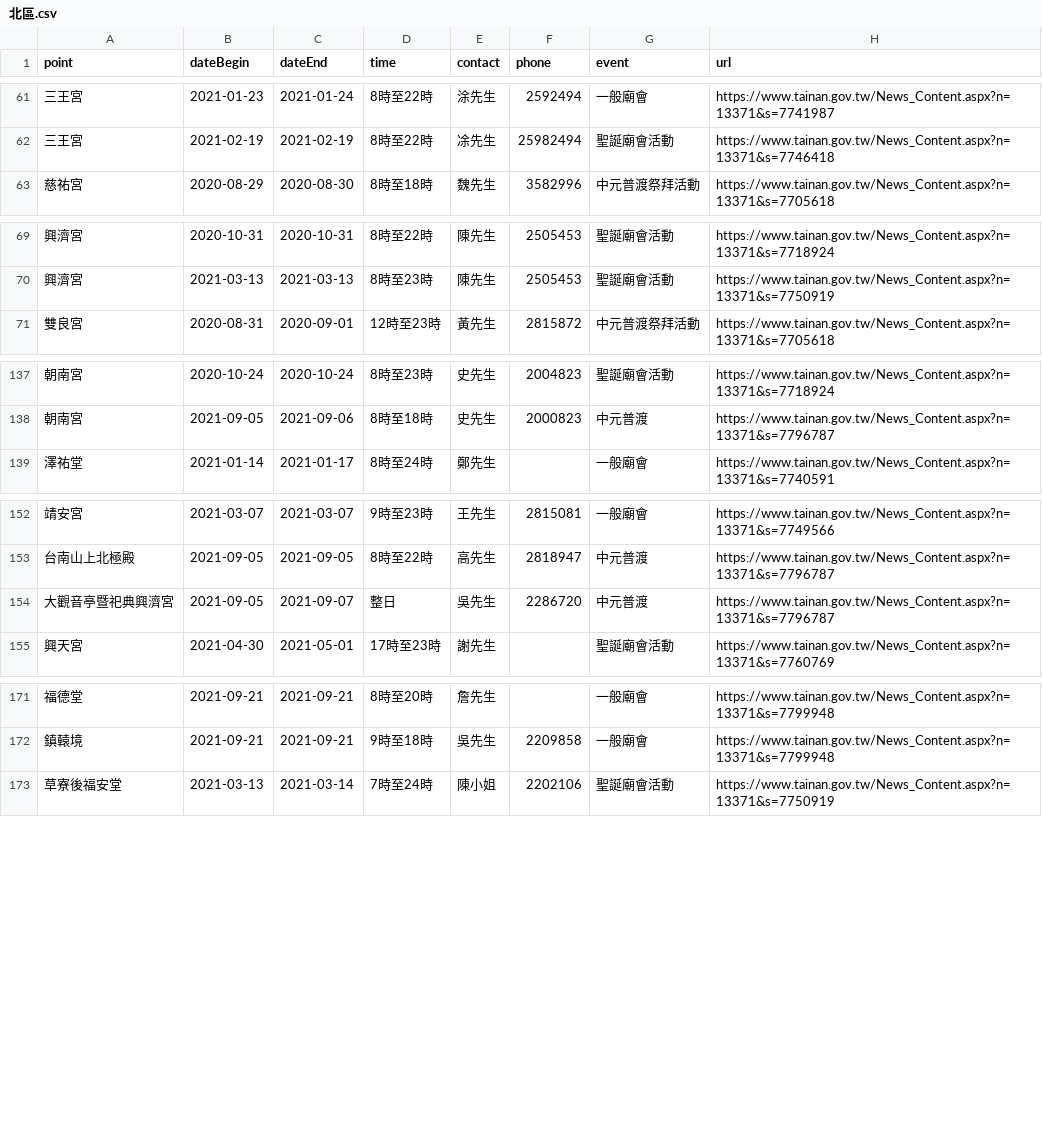
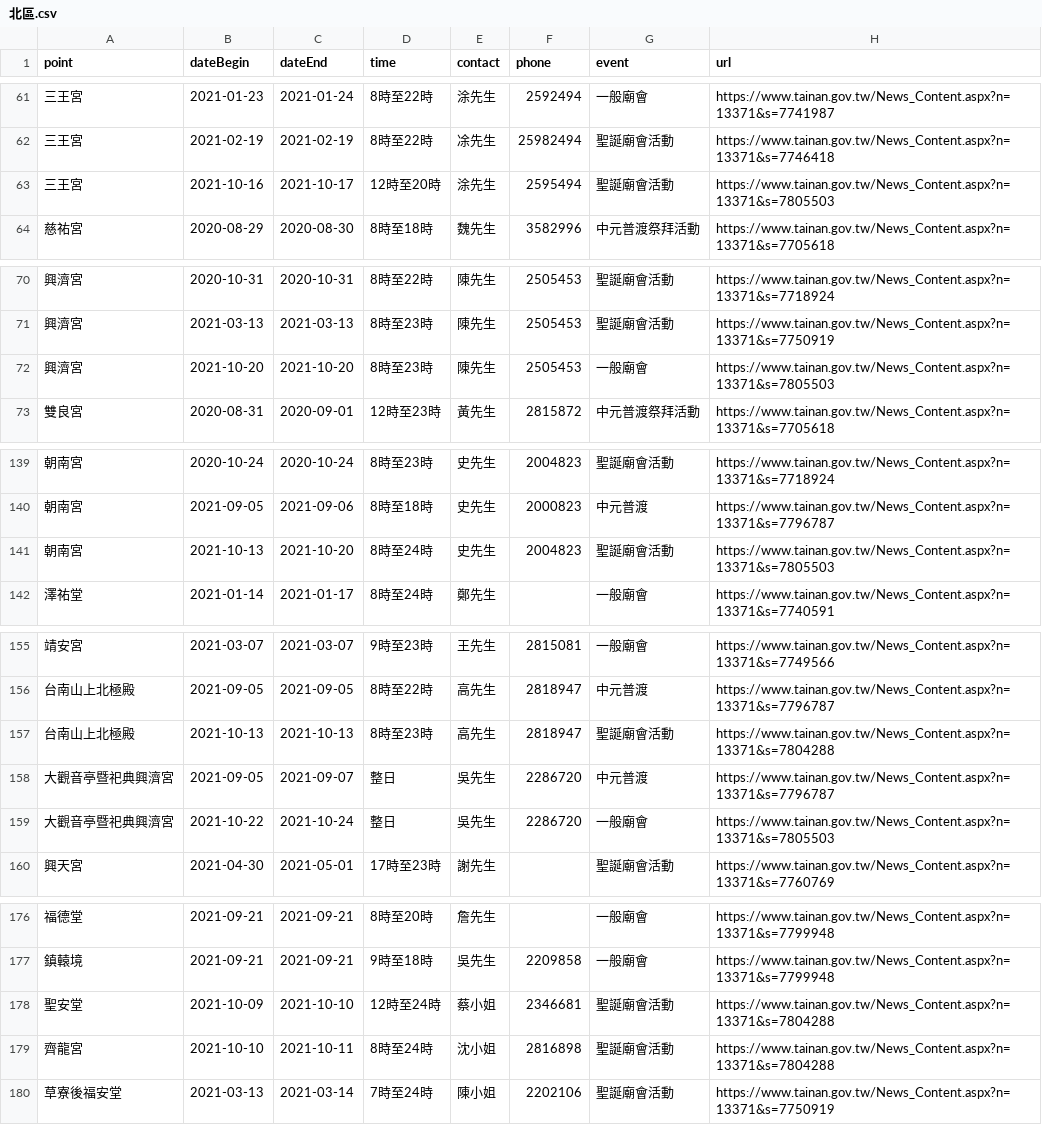
Before and after one commit to kiang/www.tainan.gov.tw, a CSV file: topics/臺南市寺廟廟會活動明細/北區.csv, drawn as a sheet; only a part is shown, gaps mark what is left out.

```diff
--- a/topics/臺南市寺廟廟會活動明細/北區.csv
+++ b/topics/臺南市寺廟廟會活動明細/北區.csv
@@ -62,2 +62,3 @@ point,dateBegin,dateEnd,time,contact,phone,event,url
 三王宮,2021-02-19,2021-02-19,8時至22時,凃先生,25982494,聖誕廟會活動,https://www.tainan.gov.tw/News_Content.aspx?n=13371&s=7746418
+三王宮,2021-10-16,2021-10-17,12時至20時,涂先生,2595494,聖誕廟會活動,https://www.tainan.gov.tw/News_Content.aspx?n=13371&s=7805503
 慈祐宮,2020-08-29,2020-08-30,8時至18時,魏先生,3582996,中元普渡祭拜活動,https://www.tainan.gov.tw/News_Content.aspx?n=13371&s=7705618
@@ -70,2 +71,3 @@ point,dateBegin,dateEnd,time,contact,phone,event,url
 興濟宮,2021-03-13,2021-03-13,8時至23時,陳先生,2505453,聖誕廟會活動,https://www.tainan.gov.tw/News_Content.aspx?n=13371&s=7750919
+興濟宮,2021-10-20,2021-10-20,8時至23時,陳先生,2505453,一般廟會,https://www.tainan.gov.tw/News_Content.aspx?n=13371&s=7805503
 雙良宮,2020-08-31,2020-09-01,12時至23時,黃先生,2815872,中元普渡祭拜活動,https://www.tainan.gov.tw/News_Content.aspx?n=13371&s=7705618
@@ -138,2 +140,3 @@ point,dateBegin,dateEnd,time,contact,phone,event,url
 朝南宮,2021-09-05,2021-09-06,8時至18時,史先生,2000823,中元普渡,https://www.tainan.gov.tw/News_Content.aspx?n=13371&s=7796787
+朝南宮,2021-10-13,2021-10-20,8時至24時,史先生,2004823,聖誕廟會活動,https://www.tainan.gov.tw/News_Content.aspx?n=13371&s=7805503
 澤祐堂,2021-01-14,2021-01-17,8時至24時,鄭先生,,一般廟會,https://www.tainan.gov.tw/News_Content.aspx?n=13371&s=7740591
@@ -153,3 +156,5 @@ point,dateBegin,dateEnd,time,contact,phone,event,url
 台南山上北極殿,2021-09-05,2021-09-05,8時至22時,高先生,2818947,中元普渡,https://www.tainan.gov.tw/News_Content.aspx?n=13371&s=7796787
+台南山上北極殿,2021-10-13,2021-10-13,8時至23時,高先生,2818947,聖誕廟會活動,https://www.tainan.gov.tw/News_Content.aspx?n=13371&s=7804288
 大觀音亭暨祀典興濟宮,2021-09-05,2021-09-07,整日,吳先生,2286720,中元普渡,https://www.tainan.gov.tw/News_Content.aspx?n=13371&s=7796787
+大觀音亭暨祀典興濟宮,2021-10-22,2021-10-24,整日,吳先生,2286720,一般廟會,https://www.tainan.gov.tw/News_Content.aspx?n=13371&s=7805503
 興天宮,2021-04-30,2021-05-01,17時至23時,謝先生,,聖誕廟會活動,https://www.tainan.gov.tw/News_Content.aspx?n=13371&s=7760769
@@ -172,2 +177,4 @@ point,dateBegin,dateEnd,time,contact,phone,event,url
 鎮轅境,2021-09-21,2021-09-21,9時至18時,吳先生,2209858,一般廟會,https://www.tainan.gov.tw/News_Content.aspx?n=13371&s=7799948
+聖安堂,2021-10-09,2021-10-10,12時至24時,蔡小姐,2346681,聖誕廟會活動,https://www.tainan.gov.tw/News_Content.aspx?n=13371&s=7804288
+齊龍宮,2021-10-10,2021-10-11,8時至24時,沈小姐,2816898,聖誕廟會活動,https://www.tainan.gov.tw/News_Content.aspx?n=13371&s=7804288
 草寮後福安堂,2021-03-13,2021-03-14,7時至24時,陳小姐,2202106,聖誕廟會活動,https://www.tainan.gov.tw/News_Content.aspx?n=13371&s=7750919
```
Also changed, not shown: topics/臺南市寺廟廟會活動明細/七股區.csv, topics/臺南市寺廟廟會活動明細/中西區.csv, 7 other files.
